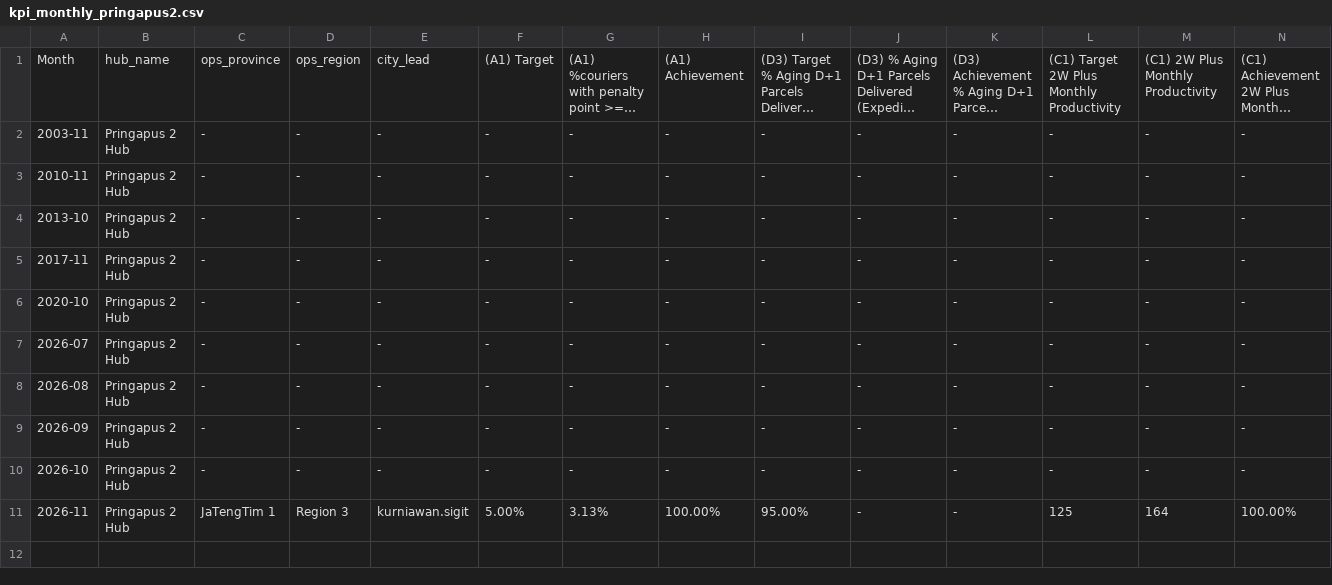
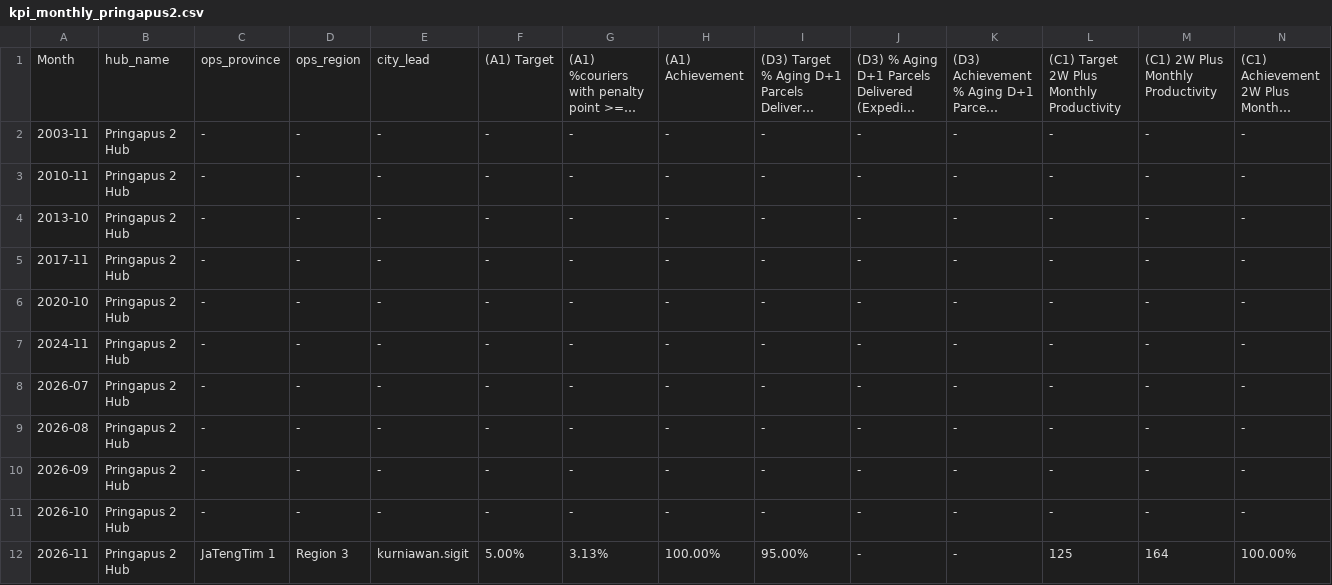
Before and after one commit to choerolfikrihamdani-cell/automationKPI, a CSV file: kpi_monthly_pringapus2.csv, drawn as a sheet; only a part is shown; long unchanged cells end in …; rows hold the shown columns only; the diff names each change by its address in the sheet, - before the commit and + after, or states it on an @@ line.

Commit message:
Auto-sync kpi_monthly_pringapus2.csv (2026-11-25 15:02)

```diff
--- a/kpi_monthly_pringapus2.csv
+++ b/kpi_monthly_pringapus2.csv
+row 7: 2024-11 | Pringapus 2 Hub | - | - | - | - | - | - | - | - | - | - | - | -
```
